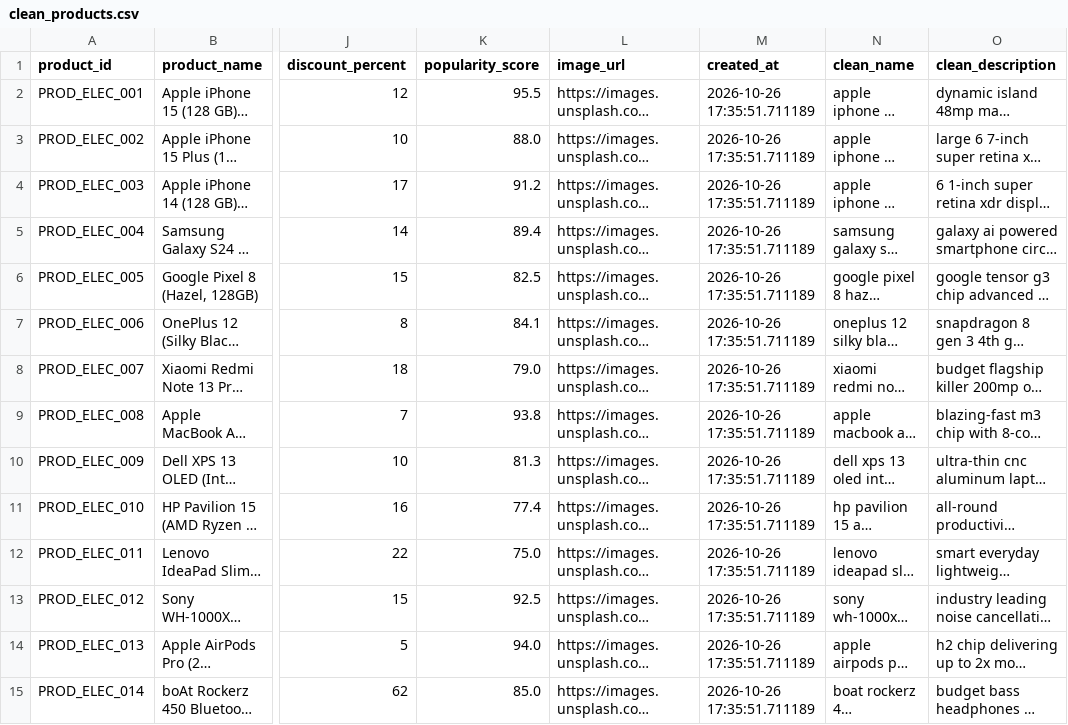
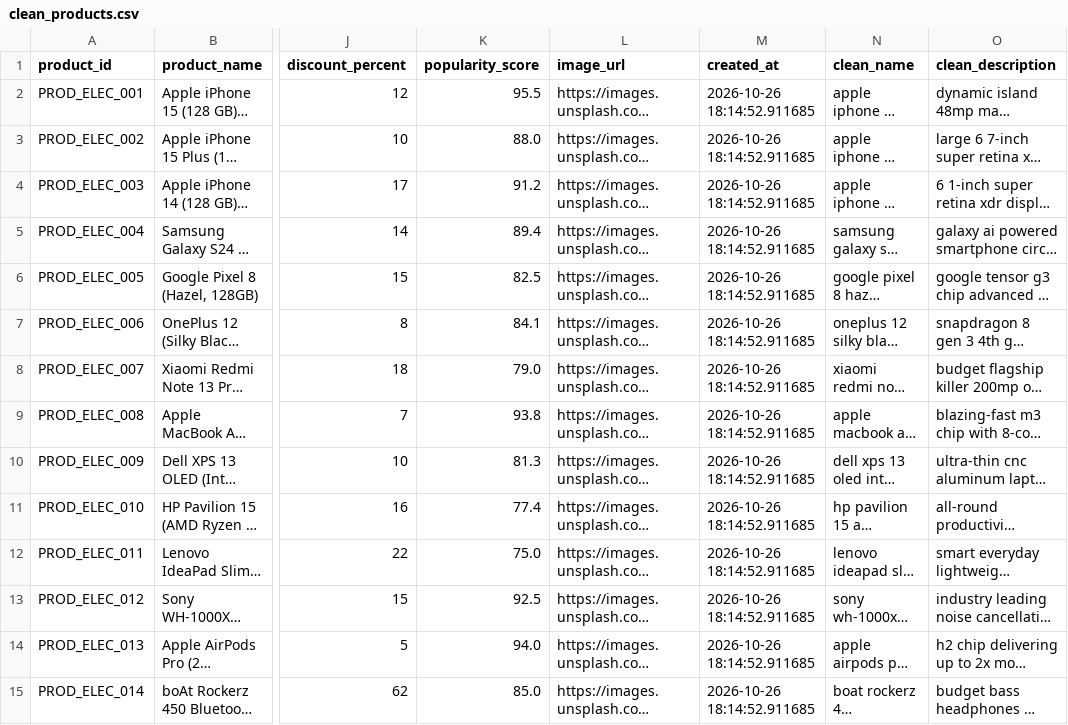
Before and after one commit to s11259954-boop/nexus-ai-shop, a CSV file: data/processed/clean_products.csv, drawn as a sheet; only a part is shown, gaps mark what is left out; long unchanged cells end in …; the diff covers the shown part only; the diff names each change by its address in the sheet, - before the commit and + after, or states it on an @@ line.

```diff
--- a/data/processed/clean_products.csv
+++ b/data/processed/clean_products.csv
-M2:M15 (created_at): 2026-10-26 17:35:51.711189
+M2:M15 (created_at): 2026-10-26 18:14:52.911685
```
Also changed, not shown: 28 edited cells elsewhere in this file, dashboard/powerbi_data/Agg_Product_Performance.csv, dashboard/powerbi_data/Dim_Products.csv, 19 other files.
